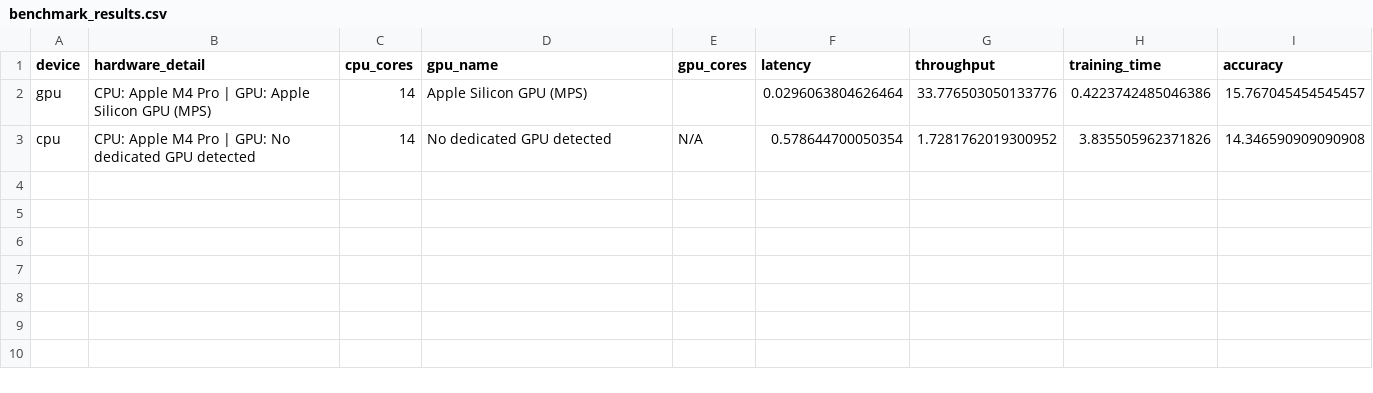
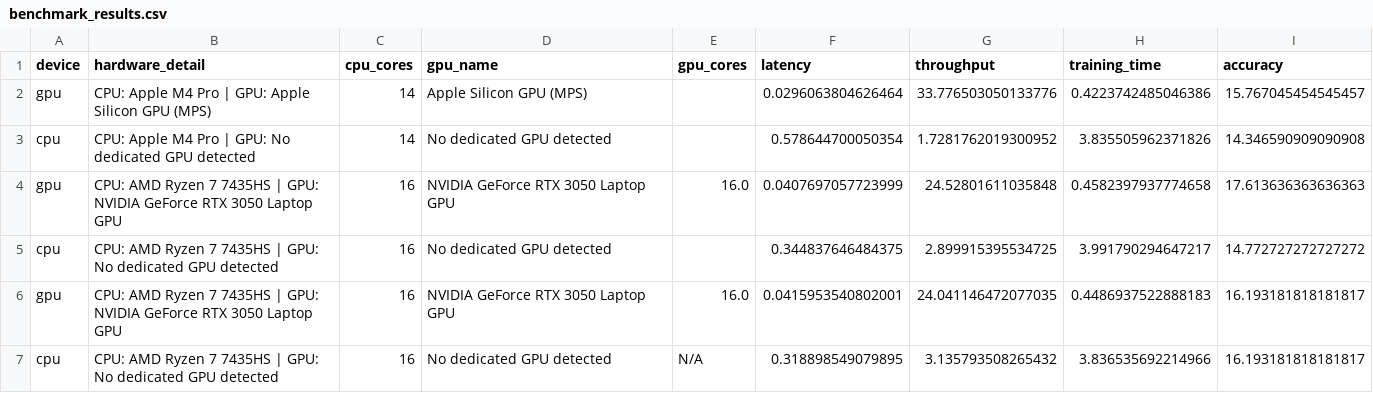
Before and after one commit to arielpincayy/Computer_Vision, a CSV file: UC.07 Model Deployment & Edge AI/benchmark_results.csv, drawn as a sheet.

```diff
--- a/UC.07 Model Deployment & Edge AI/benchmark_results.csv
+++ b/UC.07 Model Deployment & Edge AI/benchmark_results.csv
@@ -2,2 +2,6 @@ device,hardware_detail,cpu_cores,gpu_name,gpu_cores,latency,throughput,training_
 gpu,CPU: Apple M4 Pro | GPU: Apple Silicon GPU (MPS),14,Apple Silicon GPU (MPS),,0.0296063804626464,33.776503050133776,0.4223742485046386,15.767045454545457
-cpu,CPU: Apple M4 Pro | GPU: No dedicated GPU detected,14,No dedicated GPU detected,N/A,0.578644700050354,1.7281762019300952,3.835505962371826,14.346590909090908
+cpu,CPU: Apple M4 Pro | GPU: No dedicated GPU detected,14,No dedicated GPU detected,,0.578644700050354,1.7281762019300952,3.835505962371826,14.346590909090908
+gpu,CPU: AMD Ryzen 7 7435HS | GPU: NVIDIA GeForce RTX 3050 Laptop GPU,16,NVIDIA GeForce RTX 3050 Laptop GPU,16.0,0.0407697057723999,24.52801611035848,0.4582397937774658,17.613636363636363
+cpu,CPU: AMD Ryzen 7 7435HS | GPU: No dedicated GPU detected,16,No dedicated GPU detected,,0.344837646484375,2.899915395534725,3.991790294647217,14.772727272727272
+gpu,CPU: AMD Ryzen 7 7435HS | GPU: NVIDIA GeForce RTX 3050 Laptop GPU,16,NVIDIA GeForce RTX 3050 Laptop GPU,16.0,0.0415953540802001,24.041146472077035,0.4486937522888183,16.193181818181817
+cpu,CPU: AMD Ryzen 7 7435HS | GPU: No dedicated GPU detected,16,No dedicated GPU detected,N/A,0.318898549079895,3.135793508265432,3.836535692214966,16.193181818181817
```
Also changed, not shown: 1 other file.
